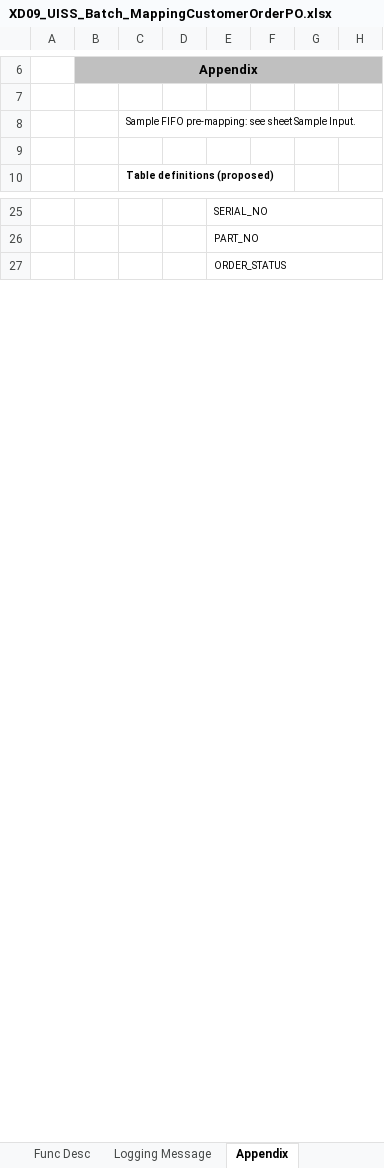
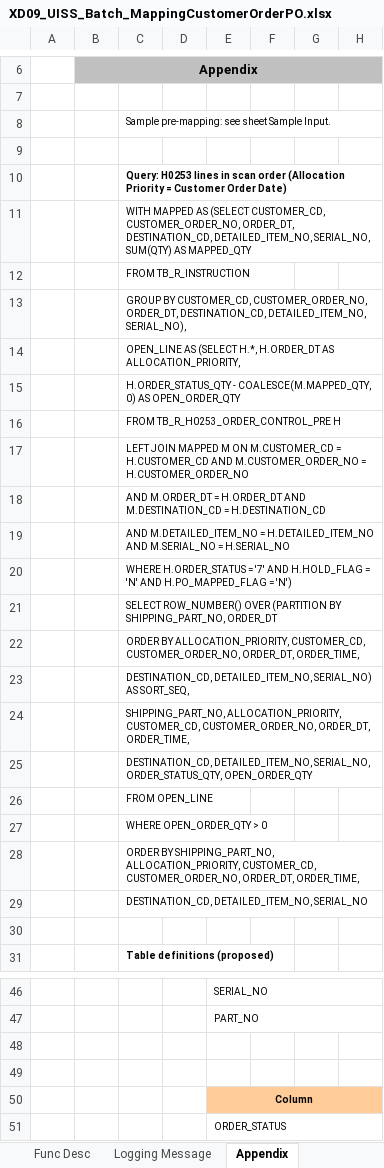
Before and after one commit to ivanrayhannn/crossdockpoc, an Excel workbook: deliverables/function_list_v2/uiss/XD09_UISS_Batch_MappingCustomerOrderPO.xlsx, sheet Appendix, drawn as a sheet; only a part is shown, gaps mark what is left out; values as stored, in another font and other column widths than the file's, no borders; rows hold the shown columns only; the diff covers the shown part only; the diff names each change by its address in the sheet, - before the commit and + after, or states it on an @@ line.

```diff
--- a/deliverables/function_list_v2/uiss/XD09_UISS_Batch_MappingCustomerOrderPO.xlsx (sheet Appendix)
+++ b/deliverables/function_list_v2/uiss/XD09_UISS_Batch_MappingCustomerOrderPO.xlsx (sheet Appendix)
-C8: Sample FIFO pre-mapping: see…
+C8: Sample pre-mapping: see…
+row 9: (empty)
+row 10:  |  | Query: H0253 lines in scan order (Allocation Priority = Customer Order Date)
+row 11:  |  | WITH MAPPED AS (SELECT CUSTOMER_CD, CUSTOMER_ORDER_NO, ORDER_DT, DESTINATION_CD, DETAILED_ITEM_NO, SERIAL_NO, SUM(QTY) AS MAPPED_QTY
+row 12:  |  | FROM TB_R_INSTRUCTION
+row 13:  |  | GROUP BY CUSTOMER_CD, CUSTOMER_ORDER_NO, ORDER_DT, DESTINATION_CD, DETAILED_ITEM_NO, SERIAL_NO),
+row 14:  |  | OPEN_LINE AS (SELECT H.*, H.ORDER_DT AS ALLOCATION_PRIORITY,
+row 15:  |  | H.ORDER_STATUS_QTY - COALESCE(M.MAPPED_QTY, 0) AS OPEN_ORDER_QTY
+row 16:  |  | FROM TB_R_H0253_ORDER_CONTROL_PRE H
+row 17:  |  | LEFT JOIN MAPPED M ON M.CUSTOMER_CD = H.CUSTOMER_CD AND M.CUSTOMER_ORDER_NO = H.CUSTOMER_ORDER_NO
+row 18:  |  | AND M.ORDER_DT = H.ORDER_DT AND M.DESTINATION_CD = H.DESTINATION_CD
+row 19:  |  | AND M.DETAILED_ITEM_NO = H.DETAILED_ITEM_NO AND M.SERIAL_NO = H.SERIAL_NO
+row 20:  |  | WHERE H.ORDER_STATUS = '7' AND H.HOLD_FLAG = 'N' AND H.PO_MAPPED_FLAG = 'N')
+row 21:  |  | SELECT ROW_NUMBER() OVER (PARTITION BY SHIPPING_PART_NO, ORDER_DT
+row 22:  |  | ORDER BY ALLOCATION_PRIORITY, CUSTOMER_CD, CUSTOMER_ORDER_NO, ORDER_DT, ORDER_TIME,
+row 23:  |  | DESTINATION_CD, DETAILED_ITEM_NO, SERIAL_NO) AS SORT_SEQ,
+row 24:  |  | SHIPPING_PART_NO, ALLOCATION_PRIORITY, CUSTOMER_CD, CUSTOMER_ORDER_NO, ORDER_DT, ORDER_TIME,
+row 25:  |  | DESTINATION_CD, DETAILED_ITEM_NO, SERIAL_NO, ORDER_STATUS_QTY, OPEN_ORDER_QTY
+row 26:  |  | FROM OPEN_LINE
+row 27:  |  | WHERE OPEN_ORDER_QTY > 0
+row 28:  |  | ORDER BY SHIPPING_PART_NO, ALLOCATION_PRIORITY, CUSTOMER_CD, CUSTOMER_ORDER_NO, ORDER_DT, ORDER_TIME,
+row 29:  |  | DESTINATION_CD, DETAILED_ITEM_NO, SERIAL_NO
+row 48: (empty)
+row 49: (empty)
```
Also changed, not shown: 2 removed rows elsewhere in this sheet, sheet Func Desc, sheet Func Flow, sheet Gen Desc, deliverables/function_list_v2/erd/Crossdock_ERD.xlsx, 8 other files.
